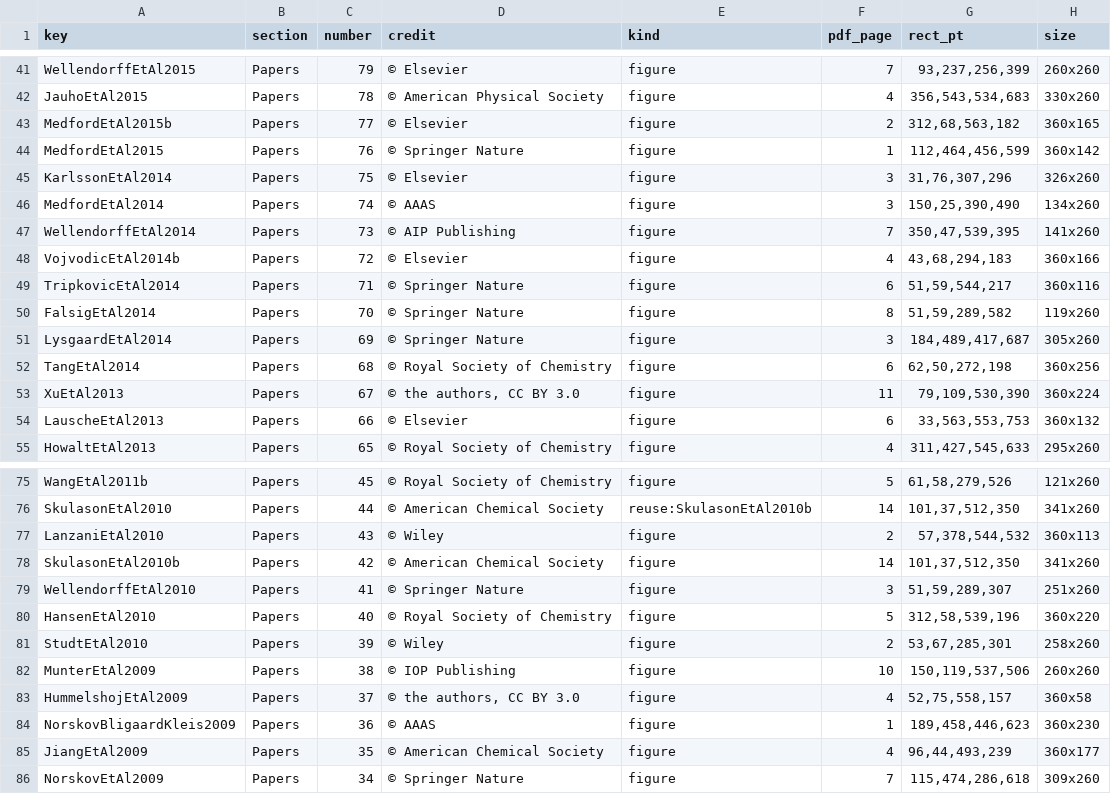
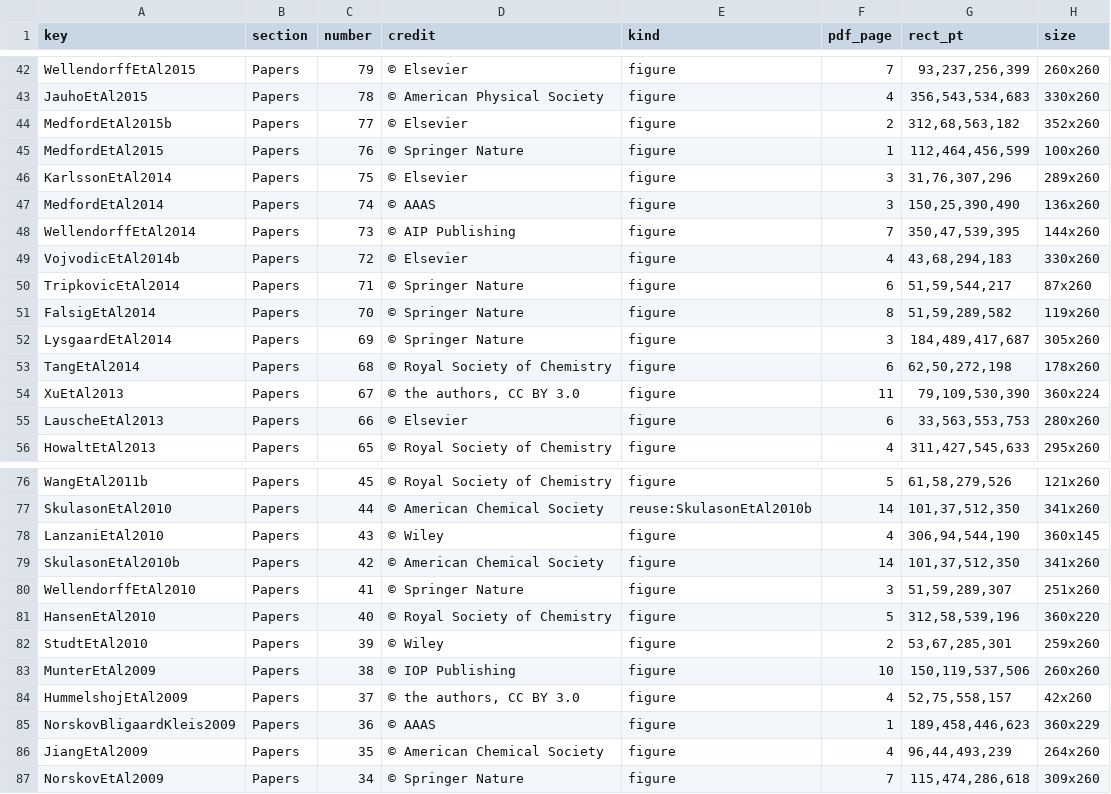
Before and after one commit to tbligaard/homepage, a TSV file: _tools/pubfigs.tsv, drawn as a sheet; only a part is shown, gaps mark what is left out; the diff covers the shown part only.

```diff
--- a/_tools/pubfigs.tsv
+++ b/_tools/pubfigs.tsv
@@ -42,14 +43,14 @@ WellendorffEtAl2015	Papers	79	© Elsevier	figure	7	93,237,256,399	260x260
 JauhoEtAl2015	Papers	78	© American Physical Society	figure	4	356,543,534,683	330x260
-MedfordEtAl2015b	Papers	77	© Elsevier	figure	2	312,68,563,182	360x165
-MedfordEtAl2015	Papers	76	© Springer Nature	figure	1	112,464,456,599	360x142
-KarlssonEtAl2014	Papers	75	© Elsevier	figure	3	31,76,307,296	326x260
-MedfordEtAl2014	Papers	74	© AAAS	figure	3	150,25,390,490	134x260
-WellendorffEtAl2014	Papers	73	© AIP Publishing	figure	7	350,47,539,395	141x260
-VojvodicEtAl2014b	Papers	72	© Elsevier	figure	4	43,68,294,183	360x166
-TripkovicEtAl2014	Papers	71	© Springer Nature	figure	6	51,59,544,217	360x116
+MedfordEtAl2015b	Papers	77	© Elsevier	figure	2	312,68,563,182	352x260
+MedfordEtAl2015	Papers	76	© Springer Nature	figure	1	112,464,456,599	100x260
+KarlssonEtAl2014	Papers	75	© Elsevier	figure	3	31,76,307,296	289x260
+MedfordEtAl2014	Papers	74	© AAAS	figure	3	150,25,390,490	136x260
+WellendorffEtAl2014	Papers	73	© AIP Publishing	figure	7	350,47,539,395	144x260
+VojvodicEtAl2014b	Papers	72	© Elsevier	figure	4	43,68,294,183	330x260
+TripkovicEtAl2014	Papers	71	© Springer Nature	figure	6	51,59,544,217	87x260
 FalsigEtAl2014	Papers	70	© Springer Nature	figure	8	51,59,289,582	119x260
 LysgaardEtAl2014	Papers	69	© Springer Nature	figure	3	184,489,417,687	305x260
-TangEtAl2014	Papers	68	© Royal Society of Chemistry	figure	6	62,50,272,198	360x256
+TangEtAl2014	Papers	68	© Royal Society of Chemistry	figure	6	62,50,272,198	178x260
 XuEtAl2013	Papers	67	© the authors, CC BY 3.0	figure	11	79,109,530,390	360x224
-LauscheEtAl2013	Papers	66	© Elsevier	figure	6	33,563,553,753	360x132
+LauscheEtAl2013	Papers	66	© Elsevier	figure	6	33,563,553,753	280x260
 HowaltEtAl2013	Papers	65	© Royal Society of Chemistry	figure	4	311,427,545,633	295x260
@@ -76,3 +77,3 @@ WangEtAl2011b	Papers	45	© Royal Society of Chemistry	figure	5	61,58,279,526	121
 SkulasonEtAl2010	Papers	44	© American Chemical Society	reuse:SkulasonEtAl2010b	14	101,37,512,350	341x260
-LanzaniEtAl2010	Papers	43	© Wiley	figure	2	57,378,544,532	360x113
+LanzaniEtAl2010	Papers	43	© Wiley	figure	4	306,94,544,190	360x145
 SkulasonEtAl2010b	Papers	42	© American Chemical Society	figure	14	101,37,512,350	341x260
@@ -80,7 +81,7 @@ WellendorffEtAl2010	Papers	41	© Springer Nature	figure	3	51,59,289,307	251x260
 HansenEtAl2010	Papers	40	© Royal Society of Chemistry	figure	5	312,58,539,196	360x220
-StudtEtAl2010	Papers	39	© Wiley	figure	2	53,67,285,301	258x260
+StudtEtAl2010	Papers	39	© Wiley	figure	2	53,67,285,301	259x260
 MunterEtAl2009	Papers	38	© IOP Publishing	figure	10	150,119,537,506	260x260
-HummelshojEtAl2009	Papers	37	© the authors, CC BY 3.0	figure	4	52,75,558,157	360x58
-NorskovBligaardKleis2009	Papers	36	© AAAS	figure	1	189,458,446,623	360x230
-JiangEtAl2009	Papers	35	© American Chemical Society	figure	4	96,44,493,239	360x177
+HummelshojEtAl2009	Papers	37	© the authors, CC BY 3.0	figure	4	52,75,558,157	42x260
+NorskovBligaardKleis2009	Papers	36	© AAAS	figure	1	189,458,446,623	360x229
+JiangEtAl2009	Papers	35	© American Chemical Society	figure	4	96,44,493,239	264x260
 NorskovEtAl2009	Papers	34	© Springer Nature	figure	7	115,474,286,618	309x260
```
Also changed, not shown: 1 added row and 30 edited cells elsewhere in this file, 47 other files.
